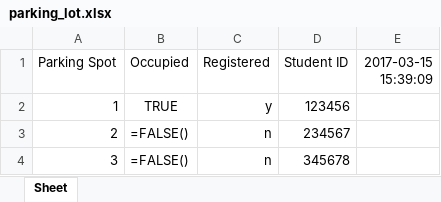
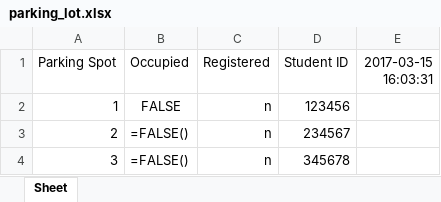
Before and after one commit to morrisq/C-RFID_KQN, an Excel workbook: parking_lot.xlsx, sheet Sheet, drawn as a sheet; only a part is shown; values as stored, in another font and other column widths than the file's, no borders; formulas without a stored value are shown as written; the diff names each change by its address in the sheet, - before the commit and + after, or states it on an @@ line.

Commit message:
Write.py [Connected and written]

```diff
--- a/parking_lot.xlsx (sheet Sheet)
+++ b/parking_lot.xlsx (sheet Sheet)
-E1: 2017-03-15 15:39:09
+E1: 2017-03-15 16:03:31
-B2 (Occupied): TRUE
+B2 (Occupied): FALSE
-C2 (Registered): y
+C2 (Registered): n
```
